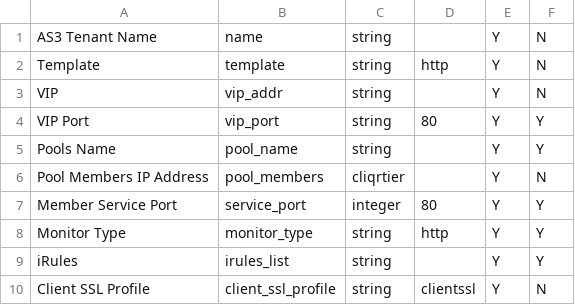
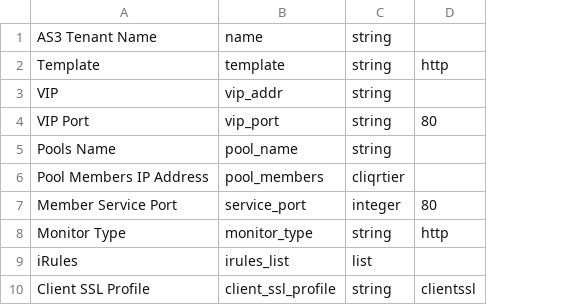
Before and after one commit to saikirangurijal/cloudcentersuite, a CSV file: WorkloadManager/loadbalancers/F5/src/f5lb_v3/serviceDictionary.csv, drawn as a sheet; the diff names each change by its address in the sheet, - before the commit and + after, or states it on an @@ line.

Commit message:
Updated script to include list parameter type
Updated script to include list parameter type

```diff
--- a/WorkloadManager/loadbalancers/F5/src/f5lb_v3/serviceDictionary.csv
+++ b/WorkloadManager/loadbalancers/F5/src/f5lb_v3/serviceDictionary.csv
-column E, rows 1-10: all Y
-column F, rows 1-10: N | N | N | Y | Y | N | Y | Y | Y | N
-C9: string
+C9: list
```
Also changed, not shown: 4 other files.
